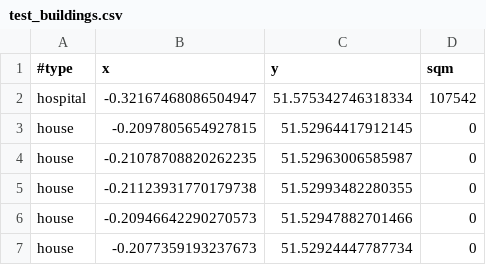
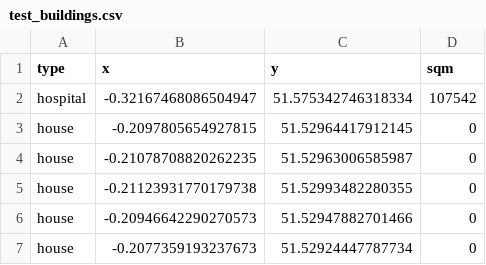
Before and after one commit to djgroen/facs, a CSV file: covid_data/test_buildings.csv, drawn as a sheet; only a part is shown.

```diff
--- a/covid_data/test_buildings.csv
+++ b/covid_data/test_buildings.csv
@@ -1,2 +1,2 @@
-#type,x,y,sqm
+type,x,y,sqm
 hospital,-0.32167468086504947,51.575342746318334,107542
```
Also changed, not shown: covid_data/needs.csv, 21 other files.
